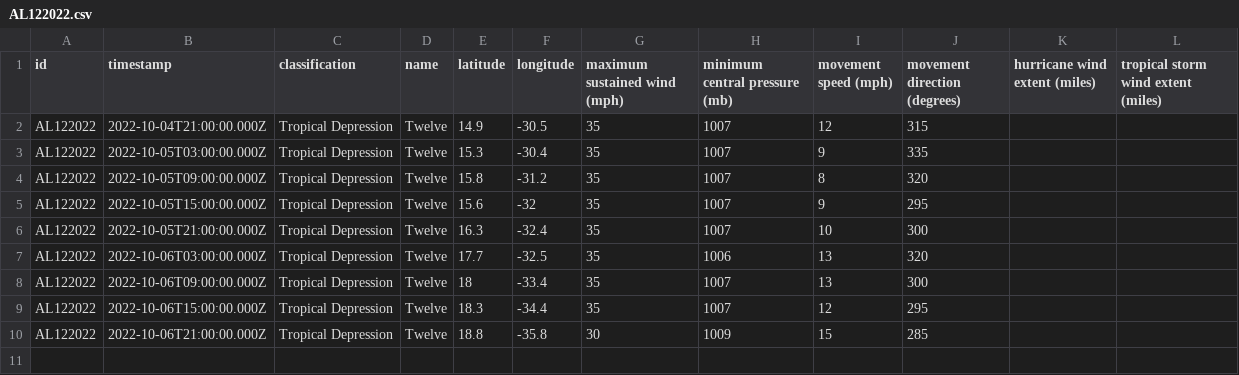
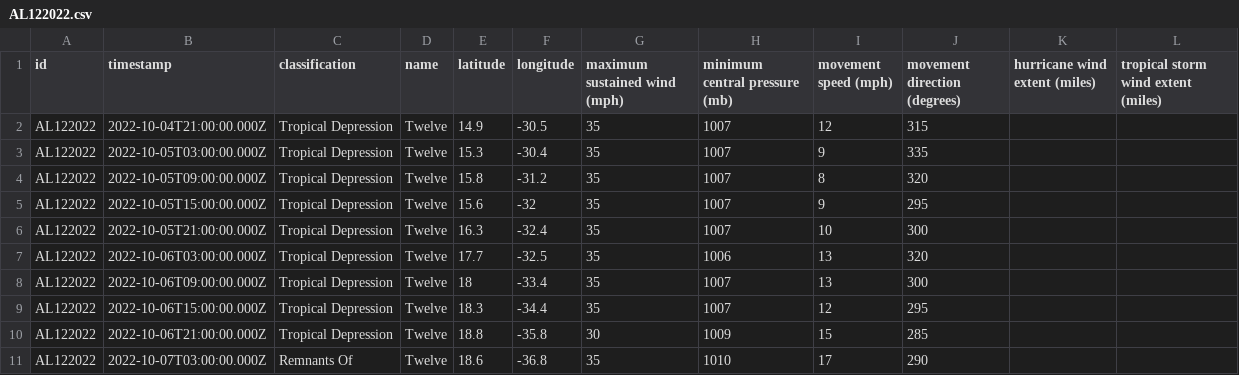
Before and after one commit to mgwalker/atlantic-hurricanes, a CSV file: data/csv/AL122022.csv, drawn as a sheet.

```diff
--- a/data/csv/AL122022.csv
+++ b/data/csv/AL122022.csv
@@ -10 +10,2 @@ AL122022,2022-10-06T15:00:00.000Z,Tropical Depression,Twelve,18.3,-34.4,35,1007,
 AL122022,2022-10-06T21:00:00.000Z,Tropical Depression,Twelve,18.8,-35.8,30,1009,15,285,,
+AL122022,2022-10-07T03:00:00.000Z,Remnants Of,Twelve,18.6,-36.8,35,1010,17,290,,
```
Also changed, not shown: data/csv/AL132022.csv, 6 other files.
